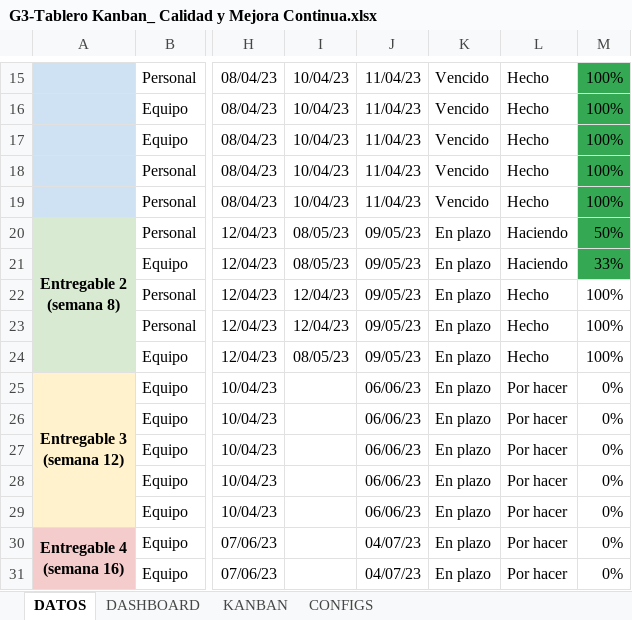
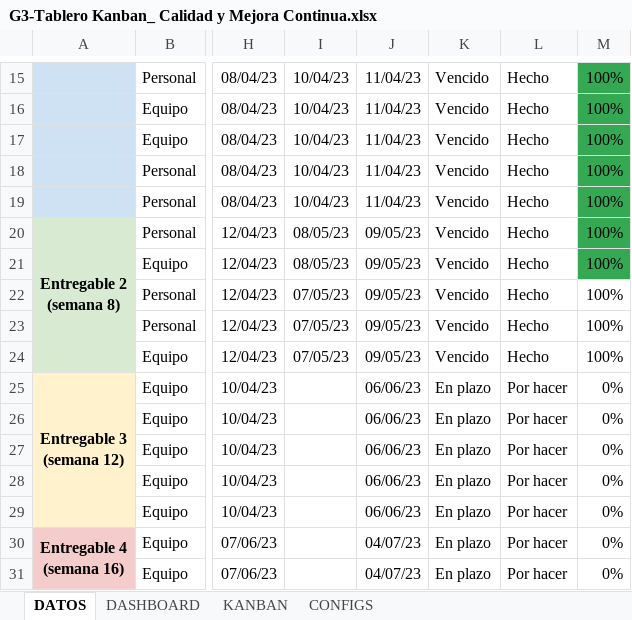
Before and after one commit to nealsteve95/kanban_continua, an Excel workbook: G3-Tablero Kanban_ Calidad y Mejora Continua.xlsx, sheet DATOS, drawn as a sheet; only a part is shown, gaps mark what is left out; values as stored, in another font and other column widths than the file's, no borders; conditional formats and table styles not drawn; the diff names each change by its address in the sheet, - before the commit and + after, or states it on an @@ line.

```diff
--- a/G3-Tablero Kanban_ Calidad y Mejora Continua.xlsx (sheet DATOS)
+++ b/G3-Tablero Kanban_ Calidad y Mejora Continua.xlsx (sheet DATOS)
-K20:K24: En plazo
+K20:K24: Vencido
-L20:L21: Haciendo
+L20:L21: Hecho
-M20: 50%
+M20: 100%
-M21: 33%
+M21: 100%
-I22:I23: 12/04/23
+I22:I23: 07/05/23
-I24: 08/05/23
+I24: 07/05/23
```
Also changed, not shown: sheet DASHBOARD, sheet KANBAN, hidden cells.
